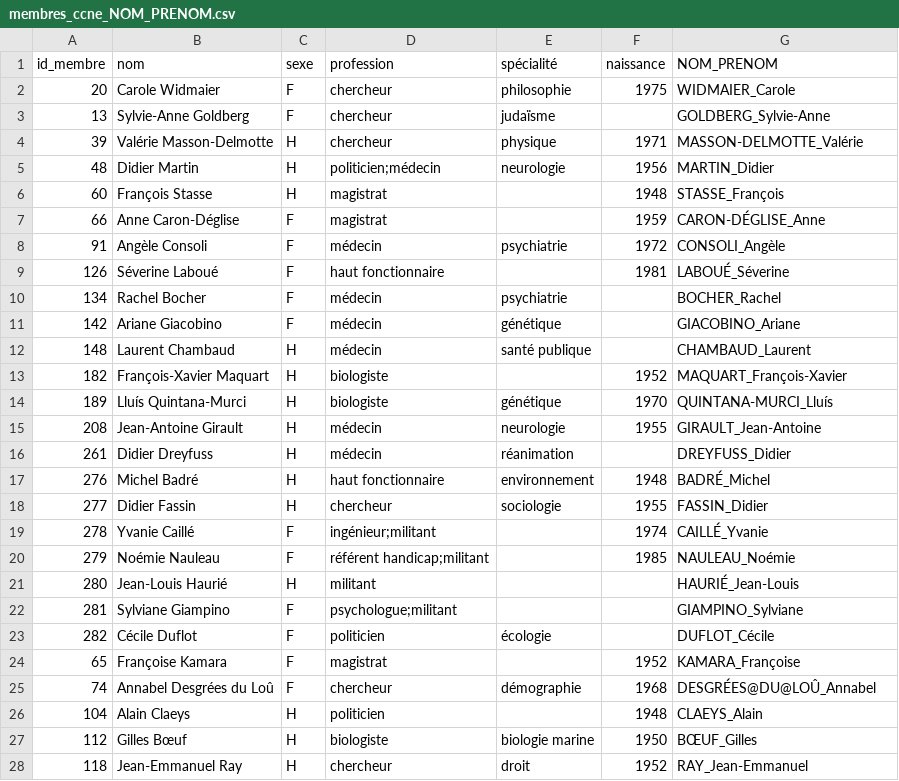
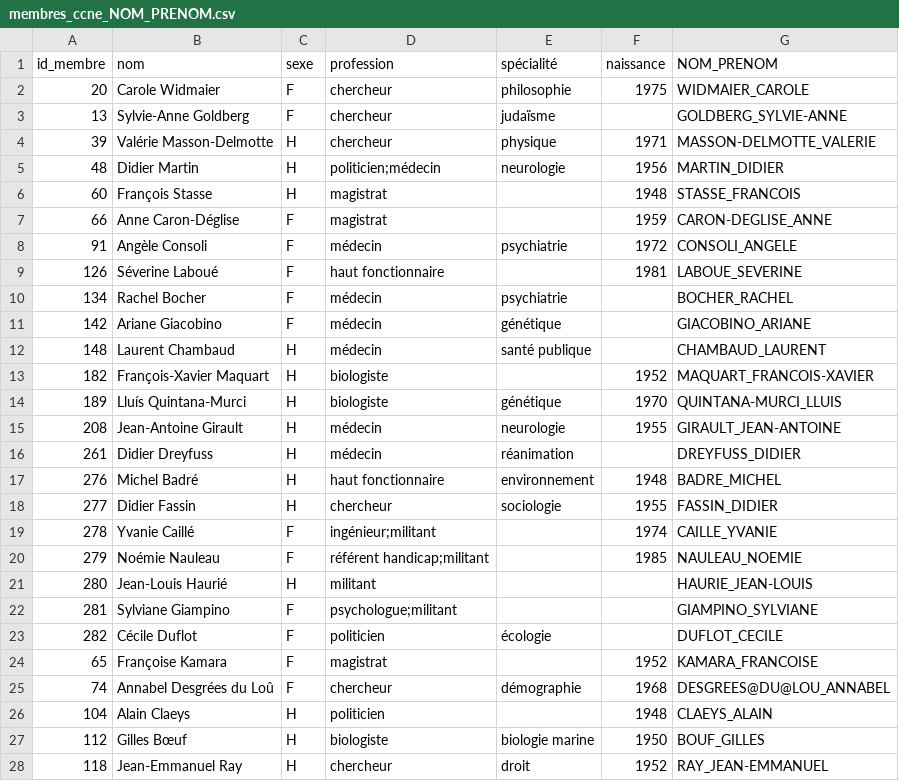
Before and after one commit to LeoMaurice/CCNE, a CSV file: data/intermediate/qui gouverne la science/membres_ccne_NOM_PRENOM.csv, drawn as a sheet; only a part is shown; the diff covers the shown part only.

Commit message:
format correct qui gouverne la science

```diff
--- a/data/intermediate/qui gouverne la science/membres_ccne_NOM_PRENOM.csv
+++ b/data/intermediate/qui gouverne la science/membres_ccne_NOM_PRENOM.csv
@@ -1,28 +1,28 @@
 id_membre;nom;sexe;profession;spécialité;naissance;NOM_PRENOM
-20;Carole Widmaier;F;chercheur;philosophie;1975;WIDMAIER_Carole
-13;Sylvie-Anne Goldberg;F;chercheur;judaïsme;;GOLDBERG_Sylvie-Anne
-39;Valérie Masson-Delmotte;H;chercheur;physique;1971;MASSON-DELMOTTE_Valérie
-48;Didier Martin;H;"politicien;médecin";neurologie;1956;MARTIN_Didier
-60;François Stasse;H;magistrat;"";1948;STASSE_François
-66;Anne Caron-Déglise;F;magistrat;"";1959;CARON-DÉGLISE_Anne
-91;Angèle Consoli;F;médecin;psychiatrie;1972;CONSOLI_Angèle
-126;Séverine Laboué;F;haut fonctionnaire;"";1981;LABOUÉ_Séverine
-134;Rachel Bocher;F;médecin;psychiatrie;;BOCHER_Rachel
-142;Ariane Giacobino;F;médecin;génétique;;GIACOBINO_Ariane
-148;Laurent Chambaud;H;médecin;santé publique;;CHAMBAUD_Laurent
-182;François-Xavier Maquart;H;biologiste;"";1952;MAQUART_François-Xavier
-189;Lluís Quintana-Murci;H;biologiste;génétique;1970;QUINTANA-MURCI_Lluís
-208;Jean-Antoine Girault;H;médecin;neurologie;1955;GIRAULT_Jean-Antoine
-261;Didier Dreyfuss;H;médecin;réanimation;;DREYFUSS_Didier
-276;Michel Badré;H;haut fonctionnaire;environnement;1948;BADRÉ_Michel
-277;Didier Fassin;H;chercheur;sociologie;1955;FASSIN_Didier
-278;Yvanie Caillé;F;"ingénieur;militant";"";1974;CAILLÉ_Yvanie
-279;Noémie Nauleau;F;"référent handicap;militant";"";1985;NAULEAU_Noémie
-280;Jean-Louis Haurié;H;militant;"";;HAURIÉ_Jean-Louis
-281;Sylviane Giampino;F;"psychologue;militant";"";;GIAMPINO_Sylviane
-282;Cécile Duflot;F;politicien;écologie;;DUFLOT_Cécile
-65;Françoise Kamara;F;magistrat;"";1952;KAMARA_Françoise
-74;Annabel Desgrées du Loû;F;chercheur;démographie;1968;DESGRÉES@DU@LOÛ_Annabel
-104;Alain Claeys;H;politicien;"";1948;CLAEYS_Alain
-112;Gilles Bœuf;H;biologiste;biologie marine;1950;BŒUF_Gilles
-118;Jean-Emmanuel Ray;H;chercheur;droit;1952;RAY_Jean-Emmanuel
+20;Carole Widmaier;F;chercheur;philosophie;1975;WIDMAIER_CAROLE
+13;Sylvie-Anne Goldberg;F;chercheur;judaïsme;;GOLDBERG_SYLVIE-ANNE
+39;Valérie Masson-Delmotte;H;chercheur;physique;1971;MASSON-DELMOTTE_VALERIE
+48;Didier Martin;H;"politicien;médecin";neurologie;1956;MARTIN_DIDIER
+60;François Stasse;H;magistrat;"";1948;STASSE_FRANCOIS
+66;Anne Caron-Déglise;F;magistrat;"";1959;CARON-DEGLISE_ANNE
+91;Angèle Consoli;F;médecin;psychiatrie;1972;CONSOLI_ANGELE
+126;Séverine Laboué;F;haut fonctionnaire;"";1981;LABOUE_SEVERINE
+134;Rachel Bocher;F;médecin;psychiatrie;;BOCHER_RACHEL
+142;Ariane Giacobino;F;médecin;génétique;;GIACOBINO_ARIANE
+148;Laurent Chambaud;H;médecin;santé publique;;CHAMBAUD_LAURENT
+182;François-Xavier Maquart;H;biologiste;"";1952;MAQUART_FRANCOIS-XAVIER
+189;Lluís Quintana-Murci;H;biologiste;génétique;1970;QUINTANA-MURCI_LLUIS
+208;Jean-Antoine Girault;H;médecin;neurologie;1955;GIRAULT_JEAN-ANTOINE
+261;Didier Dreyfuss;H;médecin;réanimation;;DREYFUSS_DIDIER
+276;Michel Badré;H;haut fonctionnaire;environnement;1948;BADRE_MICHEL
+277;Didier Fassin;H;chercheur;sociologie;1955;FASSIN_DIDIER
+278;Yvanie Caillé;F;"ingénieur;militant";"";1974;CAILLE_YVANIE
+279;Noémie Nauleau;F;"référent handicap;militant";"";1985;NAULEAU_NOEMIE
+280;Jean-Louis Haurié;H;militant;"";;HAURIE_JEAN-LOUIS
+281;Sylviane Giampino;F;"psychologue;militant";"";;GIAMPINO_SYLVIANE
+282;Cécile Duflot;F;politicien;écologie;;DUFLOT_CECILE
+65;Françoise Kamara;F;magistrat;"";1952;KAMARA_FRANCOISE
+74;Annabel Desgrées du Loû;F;chercheur;démographie;1968;DESGREES@DU@LOU_ANNABEL
+104;Alain Claeys;H;politicien;"";1948;CLAEYS_ALAIN
+112;Gilles Bœuf;H;biologiste;biologie marine;1950;BOUF_GILLES
+118;Jean-Emmanuel Ray;H;chercheur;droit;1952;RAY_JEAN-EMMANUEL
```
Also changed, not shown: 121 edited cells elsewhere in this file, 1 other file.
